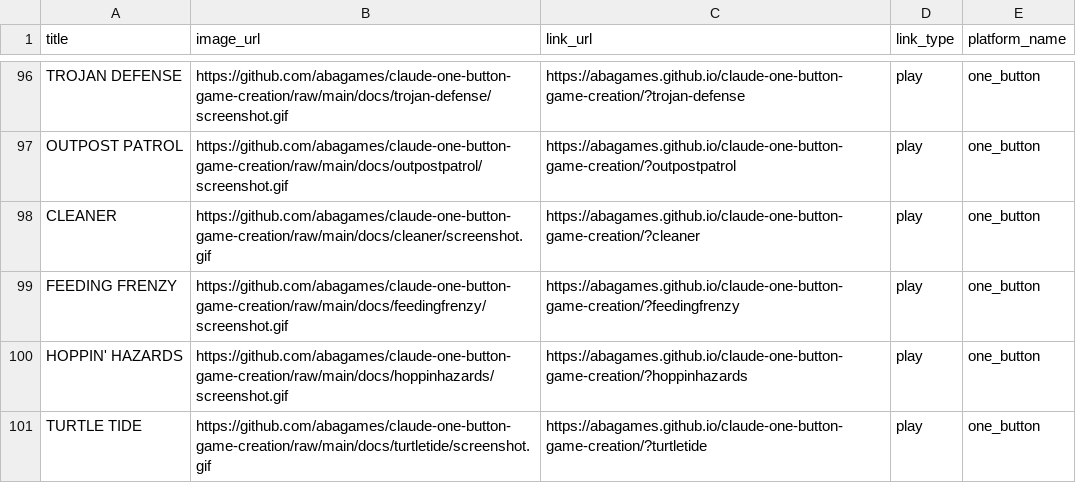
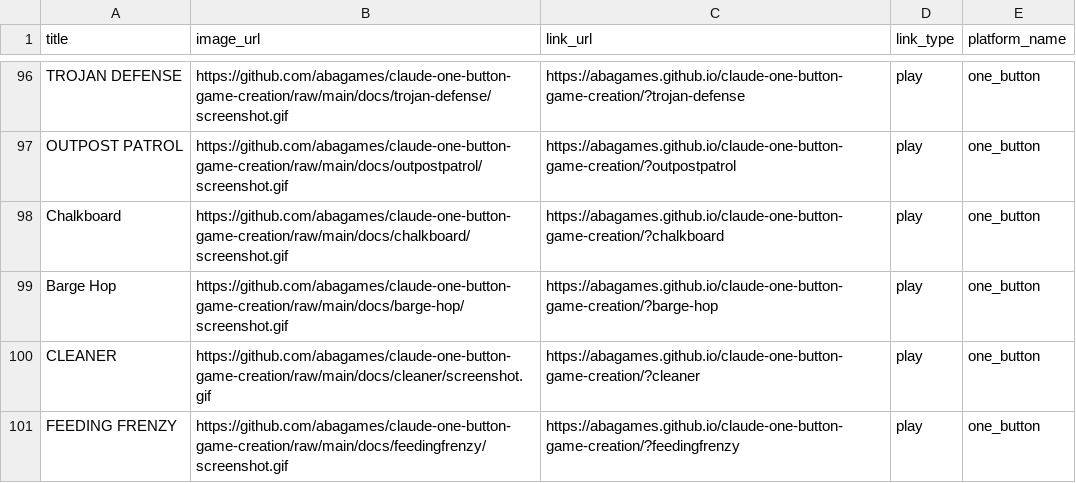
Before and after one commit to abagames/games-web-pages, a CSV file: src/abagames_games.csv, drawn as a sheet; only a part is shown, gaps mark what is left out; the shorter side is filled out with more unchanged rows; the diff names each change by its address in the sheet, - before the commit and + after, or states it on an @@ line.

Commit message:
Add one-button games

```diff
--- a/src/abagames_games.csv
+++ b/src/abagames_games.csv
+row 98: Chalkboard | https://github.com/abagames/claude-one-button-game-creation/raw/main/docs/chalkboard/screenshot.gif | https://abagames.github.io/claude-one-button-game-creation/?chalkboard | play | one_button
+row 99: Barge Hop | https://github.com/abagames/claude-one-button-game-creation/raw/main/docs/barge-hop/screenshot.gif | https://abagames.github.io/claude-one-button-game-creation/?barge-hop | play | one_button
```
Also changed, not shown: 2 other files.
